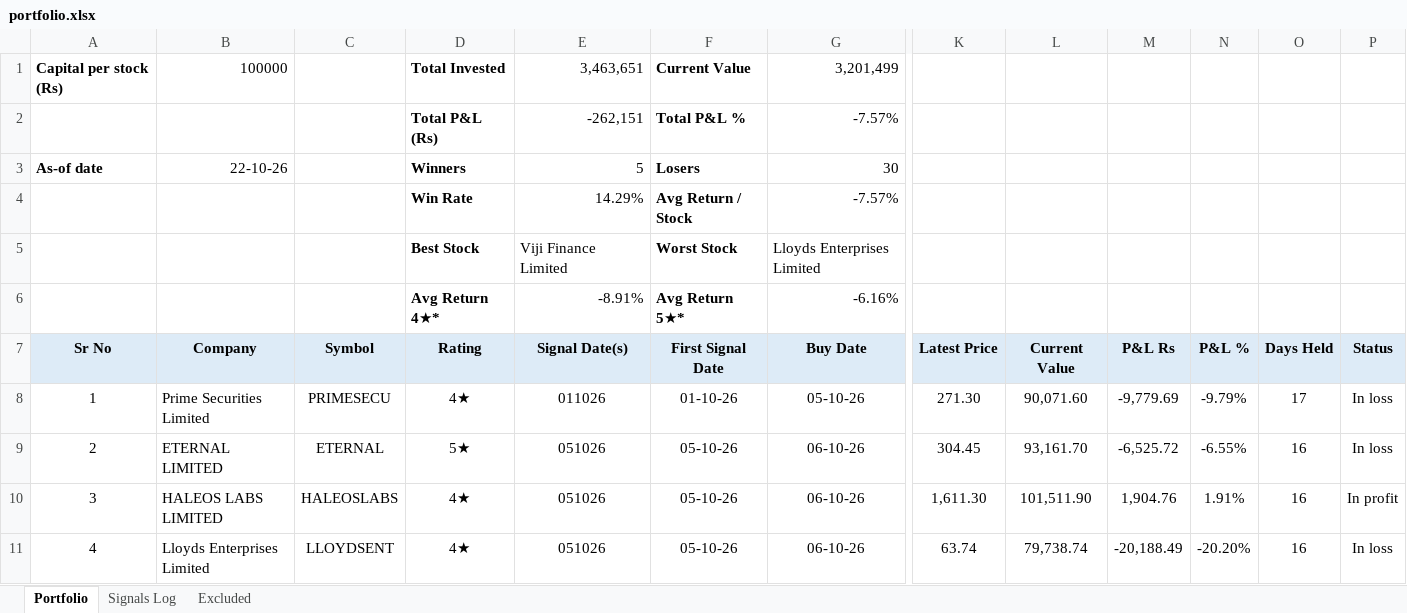
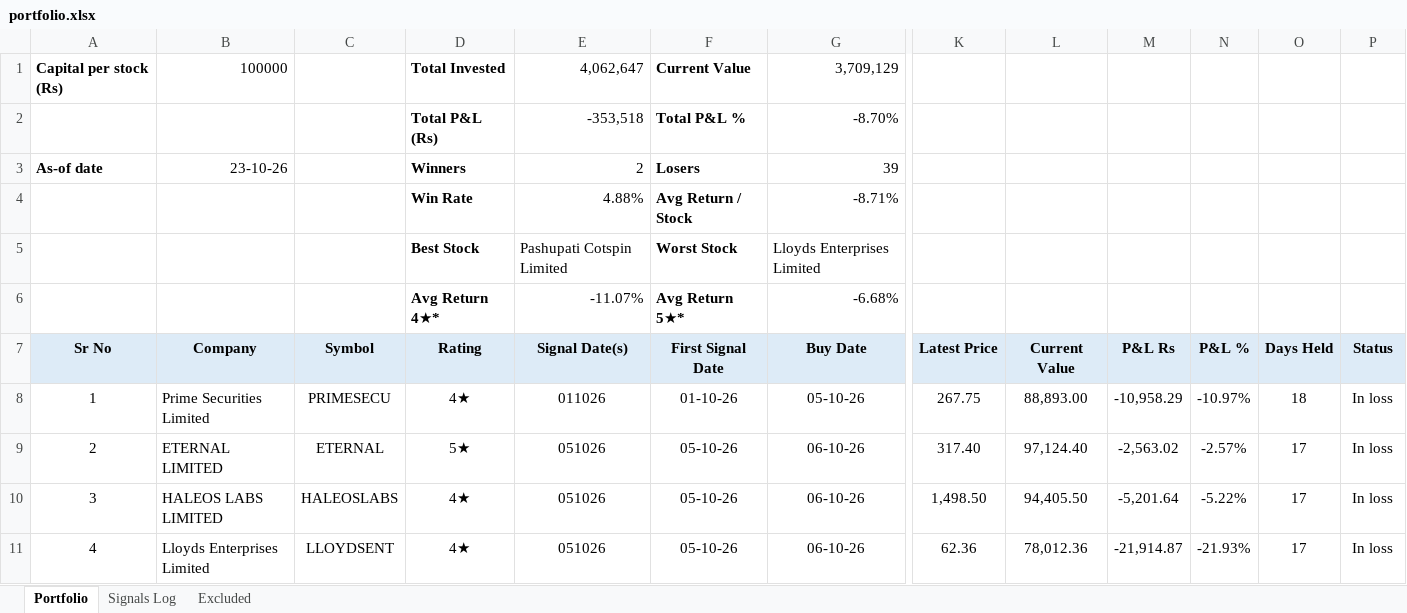
Before and after one commit to learningblueoceancapital-png/nse-deals-monitor, an Excel workbook: portfolio.xlsx, sheet Portfolio, drawn as a sheet; only a part is shown, gaps mark what is left out; values as stored, in another font and other column widths than the file's, no borders; conditional formats not drawn; the diff covers the shown part only; the diff names each change by its address in the sheet, - before the commit and + after, or states it on an @@ line.

```diff
--- a/portfolio.xlsx (sheet Portfolio)
+++ b/portfolio.xlsx (sheet Portfolio)
-E1 (Signal Date(s)): 3,463,651
+E1 (Signal Date(s)): 4,062,647
-G1 (Buy Date): 3,201,499
+G1 (Buy Date): 3,709,129
-E2 (Signal Date(s)): -262,151
+E2 (Signal Date(s)): -353,518
-G2 (Buy Date): -7.57%
+G2 (Buy Date): -8.70%
-B3 (Company): 22-10-26
+B3 (Company): 23-10-26
-E3 (Signal Date(s)): 5
+E3 (Signal Date(s)): 2
-G3 (Buy Date): 30
+G3 (Buy Date): 39
-E4 (Signal Date(s)): 14.29%
+E4 (Signal Date(s)): 4.88%
-G4 (Buy Date): -7.57%
+G4 (Buy Date): -8.71%
-E5 (Signal Date(s)): Viji Finance Limited
+E5 (Signal Date(s)): Pashupati Cotspin Limited
-E6 (Signal Date(s)): -8.91%
+E6 (Signal Date(s)): -11.07%
-G6 (Buy Date): -6.16%
+G6 (Buy Date): -6.68%
-K8 (Latest Price): 271.30
+K8 (Latest Price): 267.75
-L8 (Current Value): 90,071.60
+L8 (Current Value): 88,893.00
-M8 (P&L Rs): -9,779.69
+M8 (P&L Rs): -10,958.29
-N8 (P&L %): -9.79%
+N8 (P&L %): -10.97%
-O8 (Days Held): 17
+O8 (Days Held): 18
-K9 (Latest Price): 304.45
+K9 (Latest Price): 317.40
-L9 (Current Value): 93,161.70
+L9 (Current Value): 97,124.40
-M9 (P&L Rs): -6,525.72
+M9 (P&L Rs): -2,563.02
-N9 (P&L %): -6.55%
+N9 (P&L %): -2.57%
-O9:O11 (Days Held): 16
+O9:O11 (Days Held): 17
-K10 (Latest Price): 1,611.30
+K10 (Latest Price): 1,498.50
-L10 (Current Value): 101,511.90
+L10 (Current Value): 94,405.50
-M10 (P&L Rs): 1,904.76
+M10 (P&L Rs): -5,201.64
-N10 (P&L %): 1.91%
+N10 (P&L %): -5.22%
-P10 (Status): In profit
+P10 (Status): In loss
-K11 (Latest Price): 63.74
+K11 (Latest Price): 62.36
-L11 (Current Value): 79,738.74
+L11 (Current Value): 78,012.36
-M11 (P&L Rs): -20,188.49
+M11 (P&L Rs): -21,914.87
-N11 (P&L %): -20.20%
+N11 (P&L %): -21.93%
```
Also changed, not shown: 217 edited cells elsewhere in this sheet, 3 other files.
